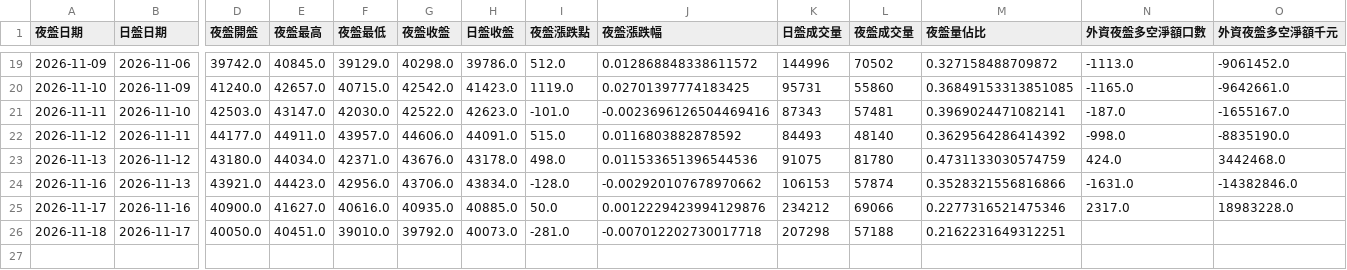
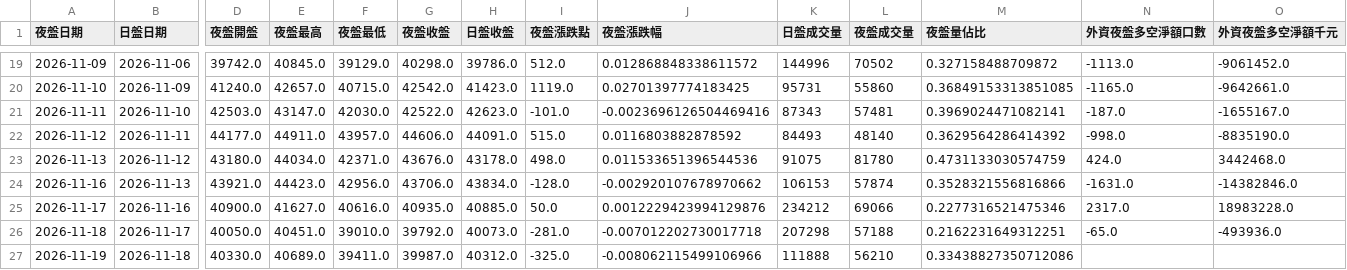
Before and after one commit to jenny-smart/investment-system, a CSV file: data/night_futures/history.csv, drawn as a sheet; only a part is shown, gaps mark what is left out; rows hold the shown columns only; the diff names each change by its address in the sheet, - before the commit and + after, or states it on an @@ line.

```diff
--- a/data/night_futures/history.csv
+++ b/data/night_futures/history.csv
-N26 (外資夜盤多空淨額口數): (empty)
+N26 (外資夜盤多空淨額口數): -65.0
-O26 (外資夜盤多空淨額千元): (empty)
+O26 (外資夜盤多空淨額千元): -493936.0
+row 27: 2026-11-19 | 2026-11-18 | 40330.0 | 40689.0 | 39411.0 | 39987.0 | 40312.0 | -325.0 | -0.008062115499106966 | 111888 | 56210 | 0.33438827350712086
```
Also changed, not shown: 1 other file.
